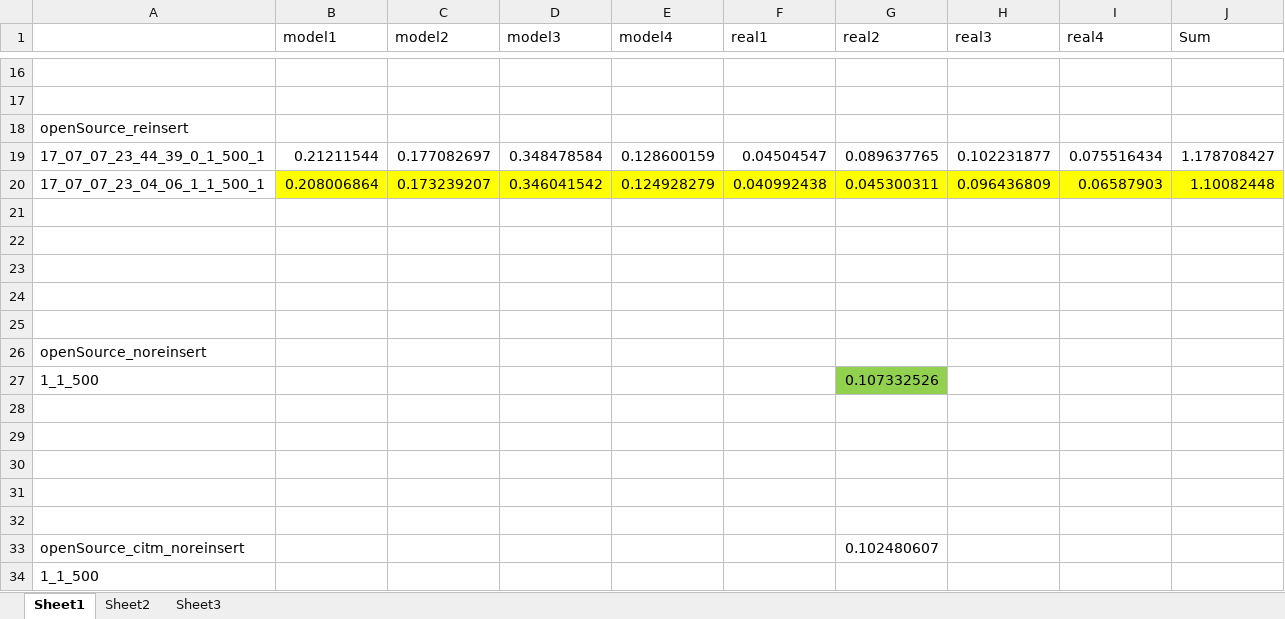
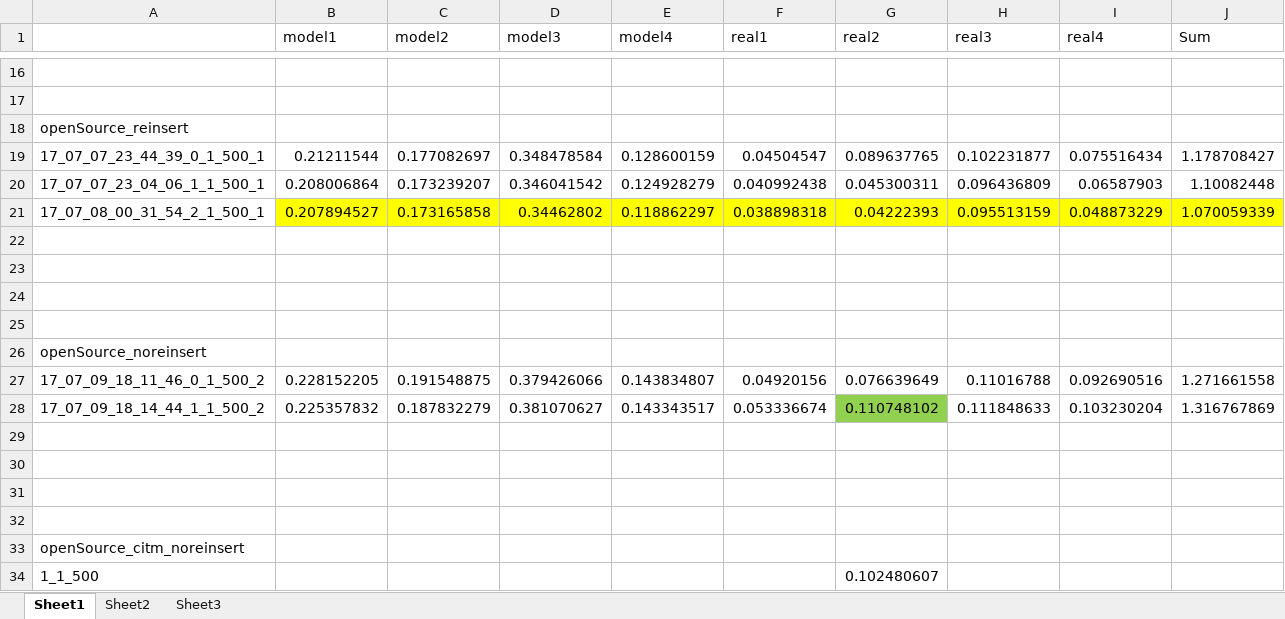
Before and after one commit to zhfkt/ComplexCi, an Excel workbook: overall.xlsx, sheet Sheet1, drawn as a sheet; only a part is shown, gaps mark what is left out; values as stored, in another font and other column widths than the file's, no borders; removed rows and columns are numbered as before the commit, all else as after; the diff names each change by its address in the sheet, - before the commit and + after, or states it on an @@ line.

Commit message:
add more statistic data

```diff
--- a/overall.xlsx (sheet Sheet1)
+++ b/overall.xlsx (sheet Sheet1)
-B20:J20 fill: #FFFF00
+B20:J20 fill: none
-row 21: (empty)
+row 21: 17_07_08_00_31_54_2_1_500_1 | 0.207894527 | 0.173165858 | 0.34462802 | 0.118862297 | 0.038898318 | 0.04222393 | 0.095513159 | 0.048873229 | 1.070059339
-B21:J21 fill: none
+B21:J21 fill: #FFFF00
-row 27: 1_1_500 |  |  |  |  |  | 0.107332526
+row 27: 17_07_09_18_11_46_0_1_500_2 | 0.228152205 | 0.191548875 | 0.379426066 | 0.143834807 | 0.04920156 | 0.076639649 | 0.11016788 | 0.092690516 | 1.271661558
+row 28: 17_07_09_18_14_44_1_1_500_2 | 0.225357832 | 0.187832279 | 0.381070627 | 0.143343517 | 0.053336674 | 0.110748102 | 0.111848633 | 0.103230204 | 1.316767869
-row 32: (empty)
-G33 (real2): 0.102480607
+G33 (real2): (empty)
-G34 (real2): (empty)
+G34 (real2): 0.102480607
```
